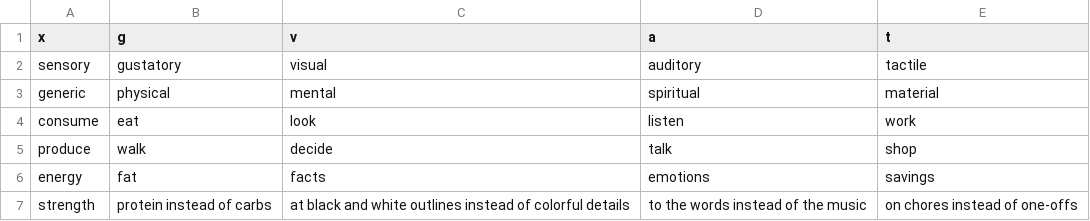
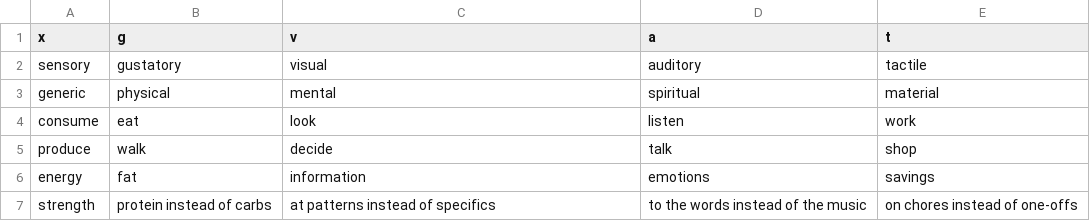
Before and after one commit to ambtus/bipolar_type, a CSV file: config/initializers/realm.csv, drawn as a sheet.

Commit message:
minor word choice

```diff
--- a/config/initializers/realm.csv
+++ b/config/initializers/realm.csv
@@ -5,3 +5,3 @@ consume,eat,look,listen,work
 produce,walk,decide,talk,shop
-energy,fat,facts,emotions,savings
-strength,protein instead of carbs,at black and white outlines instead of colorful details,to the words instead of the music,on chores instead of one-offs
+energy,fat,information,emotions,savings
+strength,protein instead of carbs,at patterns instead of specifics,to the words instead of the music,on chores instead of one-offs
```
